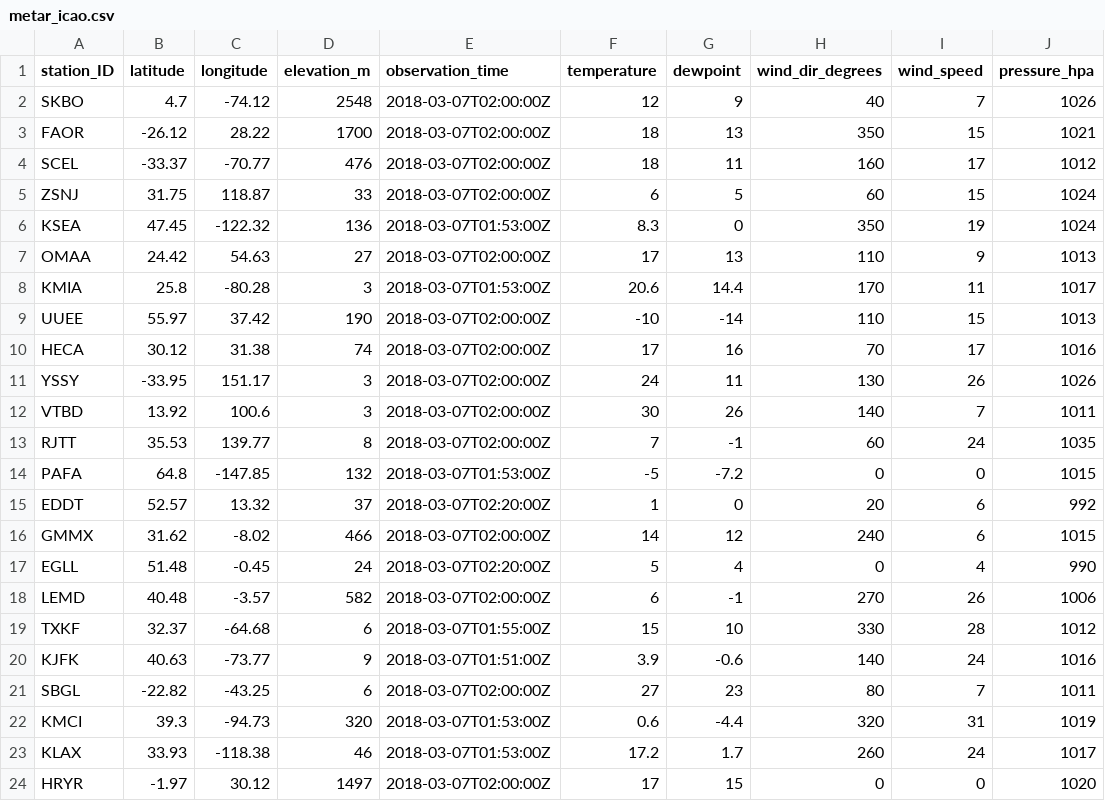
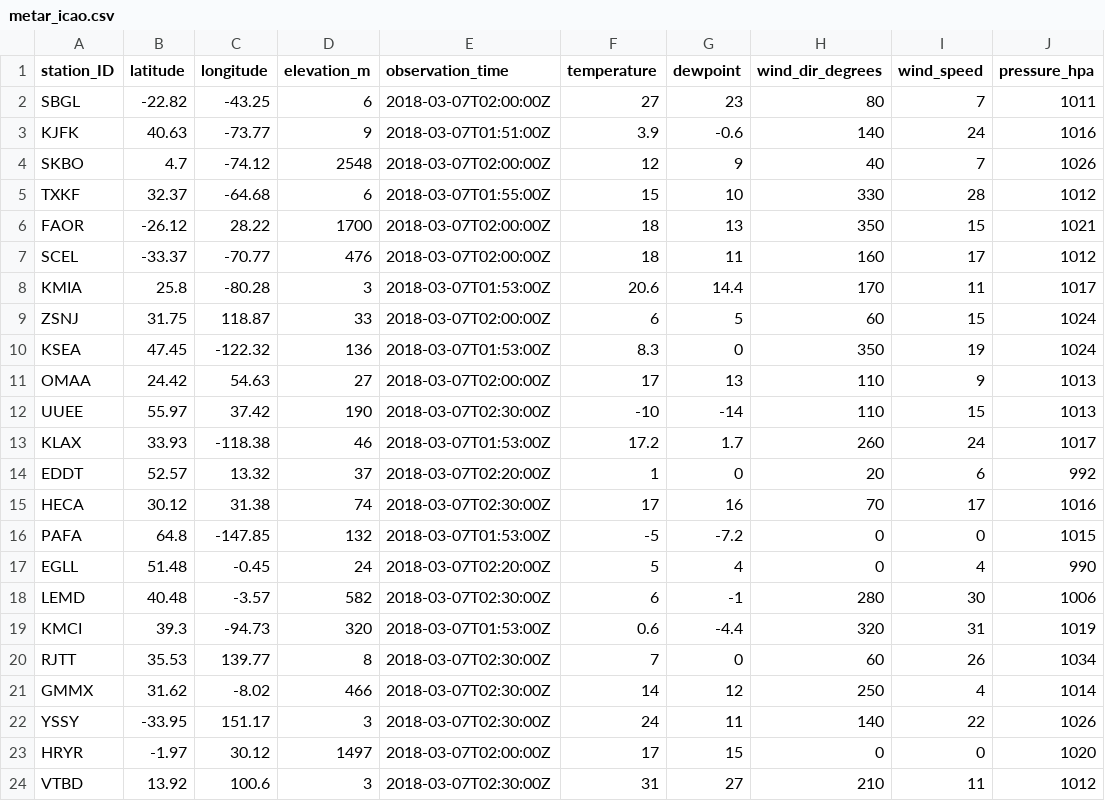
Before and after one commit to geos4s/realtimegis, a CSV file: sgroup04/metar_icao.csv, drawn as a sheet.

Commit message:
Add sgroup04/metar_icao.csv

```diff
--- a/sgroup04/metar_icao.csv
+++ b/sgroup04/metar_icao.csv
@@ -1,5 +1,9 @@
 station_ID;latitude;longitude;elevation_m;observation_time;temperature;dewpoint;wind_dir_degrees;wind_speed;pressure_hpa
+SBGL;-22.82;-43.25;6;2018-03-07T02:00:00Z;27;23;80;7;1011
+KJFK;40.63;-73.77;9;2018-03-07T01:51:00Z;3.9;-0.6;140;24;1016
 SKBO;4.7;-74.12;2548;2018-03-07T02:00:00Z;12;9;40;7;1026
+TXKF;32.37;-64.68;6;2018-03-07T01:55:00Z;15;10;330;28;1012
 FAOR;-26.12;28.22;1700;2018-03-07T02:00:00Z;18;13;350;15;1021
 SCEL;-33.37;-70.77;476;2018-03-07T02:00:00Z;18;11;160;17;1012
+KMIA;25.8;-80.28;3;2018-03-07T01:53:00Z;20.6;14.4;170;11;1017
 ZSNJ;31.75;118.87;33;2018-03-07T02:00:00Z;6;5;60;15;1024
@@ -7,18 +11,14 @@ KSEA;47.45;-122.32;136;2018-03-07T01:53:00Z;8.3;0;350;19;1024
 OMAA;24.42;54.63;27;2018-03-07T02:00:00Z;17;13;110;9;1013
-KMIA;25.8;-80.28;3;2018-03-07T01:53:00Z;20.6;14.4;170;11;1017
-UUEE;55.97;37.42;190;2018-03-07T02:00:00Z;-10;-14;110;15;1013
-HECA;30.12;31.38;74;2018-03-07T02:00:00Z;17;16;70;17;1016
-YSSY;-33.95;151.17;3;2018-03-07T02:00:00Z;24;11;130;26;1026
-VTBD;13.92;100.6;3;2018-03-07T02:00:00Z;30;26;140;7;1011
-RJTT;35.53;139.77;8;2018-03-07T02:00:00Z;7;-1;60;24;1035
+UUEE;55.97;37.42;190;2018-03-07T02:30:00Z;-10;-14;110;15;1013
+KLAX;33.93;-118.38;46;2018-03-07T01:53:00Z;17.2;1.7;260;24;1017
+EDDT;52.57;13.32;37;2018-03-07T02:20:00Z;1;0;20;6;992
+HECA;30.12;31.38;74;2018-03-07T02:30:00Z;17;16;70;17;1016
 PAFA;64.8;-147.85;132;2018-03-07T01:53:00Z;-5;-7.2;0;0;1015
-EDDT;52.57;13.32;37;2018-03-07T02:20:00Z;1;0;20;6;992
-GMMX;31.62;-8.02;466;2018-03-07T02:00:00Z;14;12;240;6;1015
 EGLL;51.48;-0.45;24;2018-03-07T02:20:00Z;5;4;0;4;990
-LEMD;40.48;-3.57;582;2018-03-07T02:00:00Z;6;-1;270;26;1006
-TXKF;32.37;-64.68;6;2018-03-07T01:55:00Z;15;10;330;28;1012
-KJFK;40.63;-73.77;9;2018-03-07T01:51:00Z;3.9;-0.6;140;24;1016
-SBGL;-22.82;-43.25;6;2018-03-07T02:00:00Z;27;23;80;7;1011
+LEMD;40.48;-3.57;582;2018-03-07T02:30:00Z;6;-1;280;30;1006
 KMCI;39.3;-94.73;320;2018-03-07T01:53:00Z;0.6;-4.4;320;31;1019
-KLAX;33.93;-118.38;46;2018-03-07T01:53:00Z;17.2;1.7;260;24;1017
+RJTT;35.53;139.77;8;2018-03-07T02:30:00Z;7;0;60;26;1034
+GMMX;31.62;-8.02;466;2018-03-07T02:30:00Z;14;12;250;4;1014
+YSSY;-33.95;151.17;3;2018-03-07T02:30:00Z;24;11;140;22;1026
 HRYR;-1.97;30.12;1497;2018-03-07T02:00:00Z;17;15;0;0;1020
+VTBD;13.92;100.6;3;2018-03-07T02:30:00Z;31;27;210;11;1012
```
